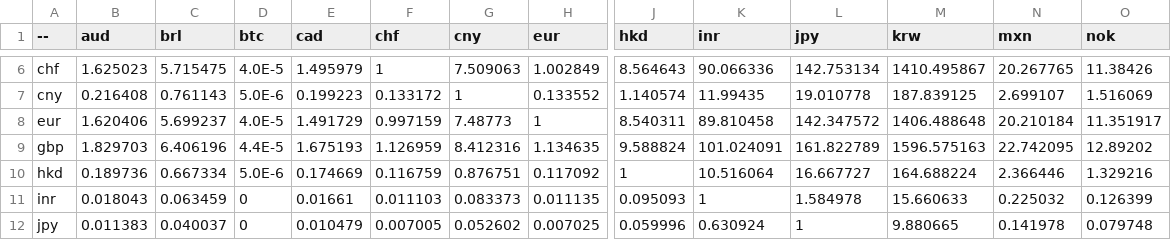
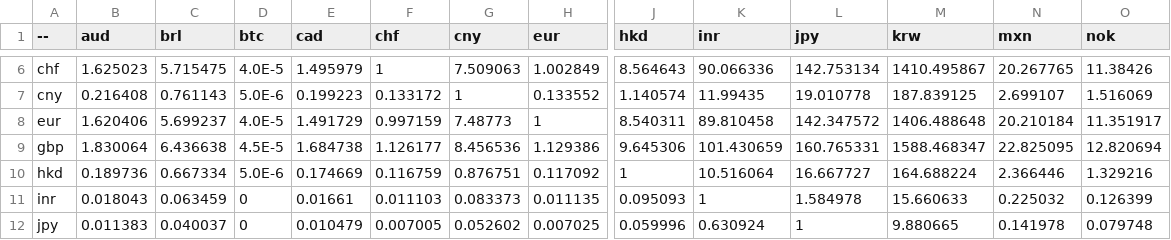
Before and after one commit to sparksets/exchange-rates, a CSV file: top20.csv, drawn as a sheet; only a part is shown, gaps mark what is left out; the diff covers the shown part only; the diff names each change by its address in the sheet, - before the commit and + after, or states it on an @@ line.

```diff
--- a/top20.csv
+++ b/top20.csv
-B9 (aud): 1.829703
+B9 (aud): 1.830064
-C9 (brl): 6.406196
+C9 (brl): 6.436638
-D9 (btc): 4.4E-5
+D9 (btc): 4.5E-5
-E9 (cad): 1.675193
+E9 (cad): 1.684738
-F9 (chf): 1.126959
+F9 (chf): 1.126177
-G9 (cny): 8.412316
+G9 (cny): 8.456536
-H9 (eur): 1.134635
+H9 (eur): 1.129386
-J9 (hkd): 9.588824
+J9 (hkd): 9.645306
-K9 (inr): 101.024091
+K9 (inr): 101.430659
-L9 (jpy): 161.822789
+L9 (jpy): 160.765331
-M9 (krw): 1596.575163
+M9 (krw): 1588.468347
-N9 (mxn): 22.742095
+N9 (mxn): 22.825095
-O9 (nok): 12.89202
+O9 (nok): 12.820694
```
Also changed, not shown: 63 edited cells elsewhere in this file, latest.csv, top10.csv, 3 other files.
